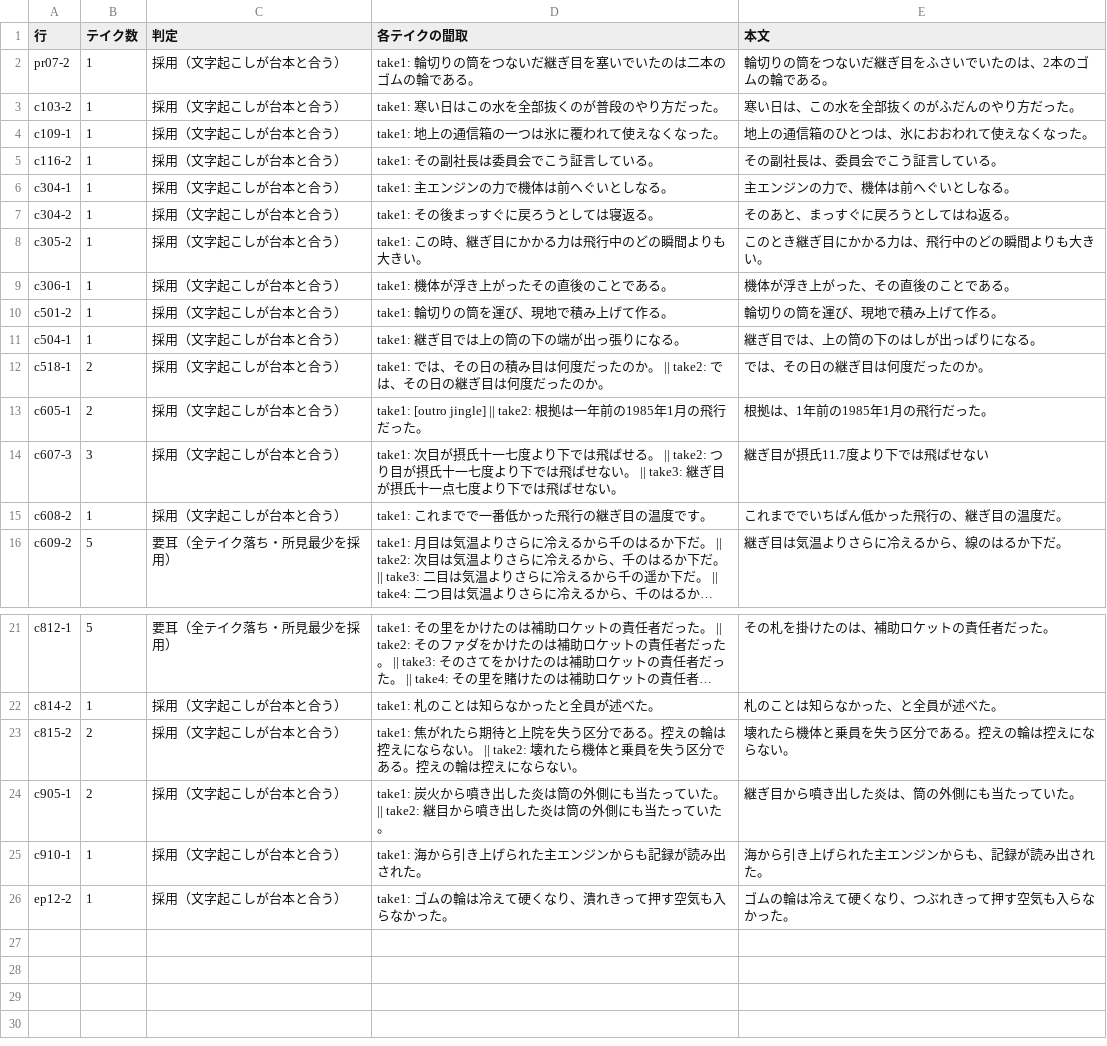
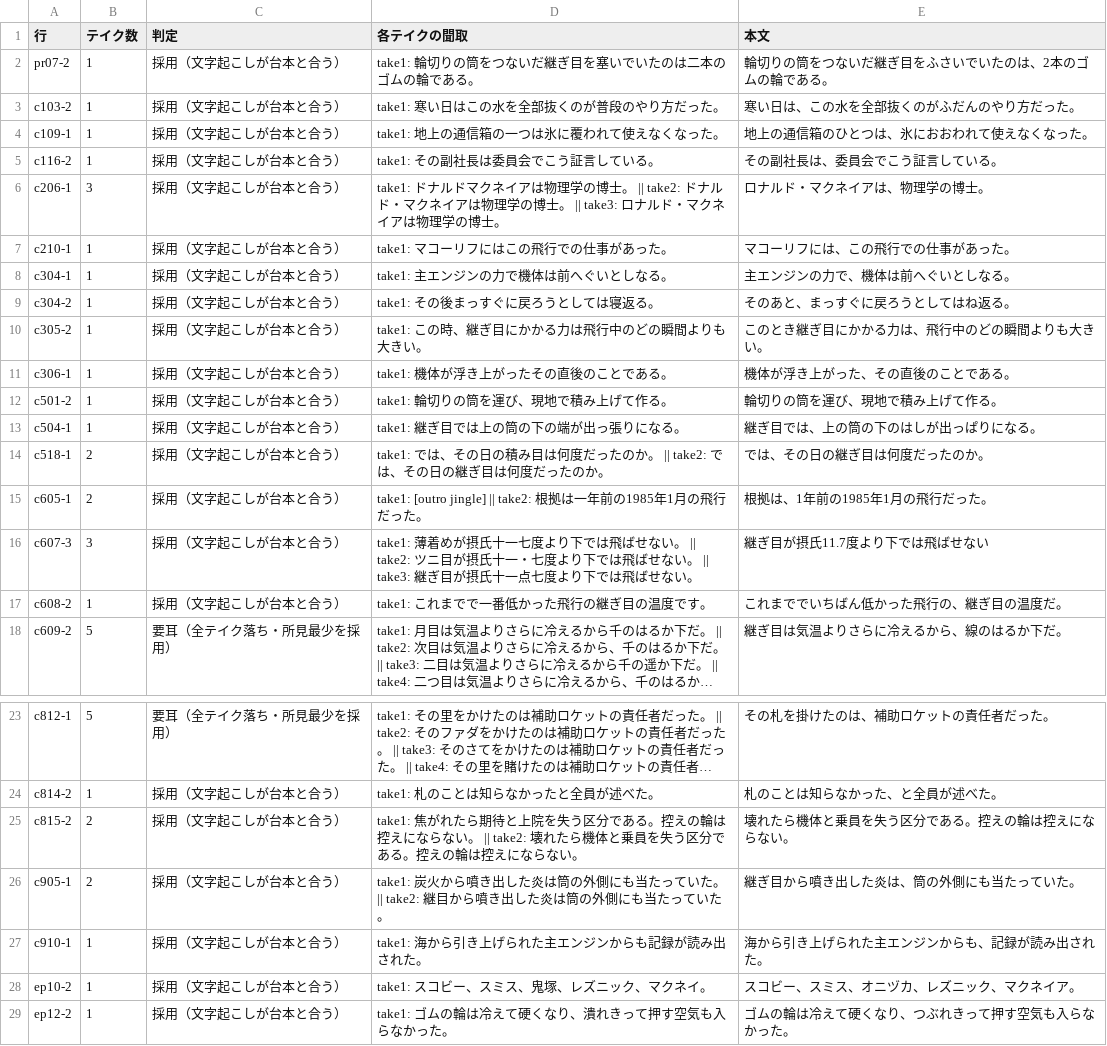
Before and after one commit to torotorotolo/zukai-engine, a TSV file: audio/el_qa/ep11_retake_gate.tsv, drawn as a sheet; only a part is shown, gaps mark what is left out; long unchanged cells end in ….

```diff
--- a/audio/el_qa/ep11_retake_gate.tsv
+++ b/audio/el_qa/ep11_retake_gate.tsv
@@ -5,2 +5,4 @@ c109-1	1	採用（文字起こしが台本と合う）	take1: 地上の通信箱
 c116-2	1	採用（文字起こしが台本と合う）	take1: その副社長は委員会でこう証言している。	その副社長は、委員会でこう証言している。
+c206-1	3	採用（文字起こしが台本と合う）	take1: ドナルドマクネイアは物理学の博士。 || take2: ドナルド・マクネイアは物理学の博士。 || take3: ロナルド・マクネイアは物理学の博士。	ロナルド・マクネイアは、物理学の博士。
+c210-1	1	採用（文字起こしが台本と合う）	take1: マコーリフにはこの飛行での仕事があった。	マコーリフには、この飛行での仕事があった。
 c304-1	1	採用（文字起こしが台本と合う）	take1: 主エンジンの力で機体は前へぐいとしなる。	主エンジンの力で、機体は前へぐいとしなる。
@@ -13,3 +15,3 @@ c518-1	2	採用（文字起こしが台本と合う）	take1: では、その日
 c605-1	2	採用（文字起こしが台本と合う）	take1: [outro jingle] || take2: 根拠は一年前の1985年1月の飛行だった。	根拠は、1年前の1985年1月の飛行だった。
-c607-3	3	採用（文字起こしが台本と合う）	take1: 次目が摂氏十一七度より下では飛ばせる。 || take2: つり目が摂氏十一七度より下では飛ばせない。 || take3: 継ぎ目が摂氏十一点七度より下では飛ばせない。	継ぎ目が摂氏11.7度より下では飛ばせない
+c607-3	3	採用（文字起こしが台本と合う）	take1: 薄着めが摂氏十一七度より下では飛ばせない。 || take2: ツニ目が摂氏十一・七度より下では飛ばせない。 || take3: 継ぎ目が摂氏十一点七度より下では飛ばせない。	継ぎ目が摂氏11.7度より下では飛ばせない
 c608-2	1	採用（文字起こしが台本と合う）	take1: これまでで一番低かった飛行の継ぎ目の温度です。	これまででいちばん低かった飛行の、継ぎ目の温度だ。
@@ -25,2 +27,3 @@ c905-1	2	採用（文字起こしが台本と合う）	take1: 炭火から噴き
 c910-1	1	採用（文字起こしが台本と合う）	take1: 海から引き上げられた主エンジンからも記録が読み出された。	海から引き上げられた主エンジンからも、記録が読み出された。
+ep10-2	1	採用（文字起こしが台本と合う）	take1: スコビー、スミス、鬼塚、レズニック、マクネイ。	スコビー、スミス、オニヅカ、レズニック、マクネイア。
 ep12-2	1	採用（文字起こしが台本と合う）	take1: ゴムの輪は冷えて硬くなり、潰れきって押す空気も入らなかった。	ゴムの輪は冷えて硬くなり、つぶれきって押す空気も入らなかった。
```
Also changed, not shown: audio/el_qa/ep11_el_retakes.tsv, audio/el_qa/ep11_el_yomi.tsv, 4 other files.
